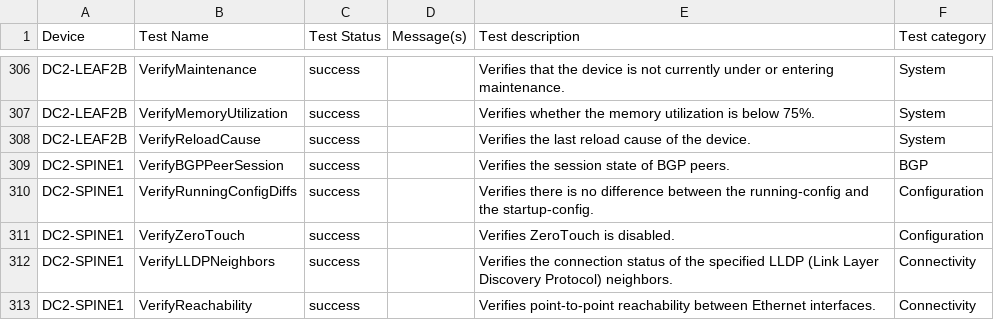
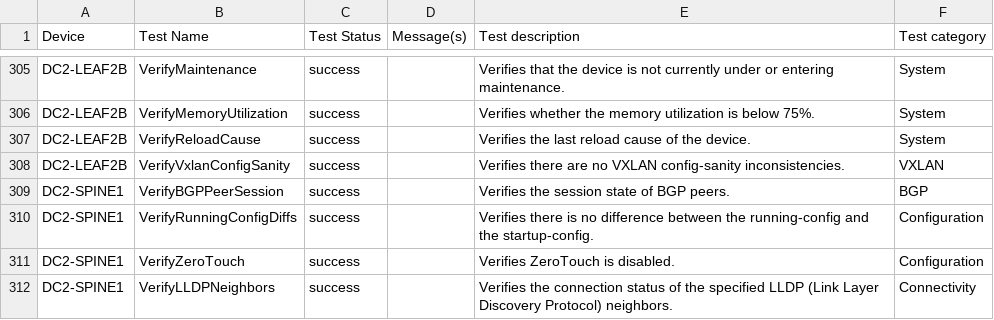
Before and after one commit to kgrozis-arista/avdci6, a CSV file: avd_project/AVD-information/anta/reports/anta_report.csv, drawn as a sheet; only a part is shown, gaps mark what is left out; the shorter side is filled out with more unchanged rows; the diff covers the shown part only.

```diff
--- a/avd_project/AVD-information/anta/reports/anta_report.csv
+++ b/avd_project/AVD-information/anta/reports/anta_report.csv
@@ -308,2 +307,3 @@ DC2-LEAF2B,VerifyMemoryUtilization,success,,Verifies whether the memory utilizat
 DC2-LEAF2B,VerifyReloadCause,success,,Verifies the last reload cause of the device.,System
+DC2-LEAF2B,VerifyVxlanConfigSanity,success,,Verifies there are no VXLAN config-sanity inconsistencies.,VXLAN
 DC2-SPINE1,VerifyBGPPeerSession,success,,Verifies the session state of BGP peers.,BGP
```
Also changed, not shown: 9 added rows and 10 removed rows elsewhere in this file, 12 other files.
